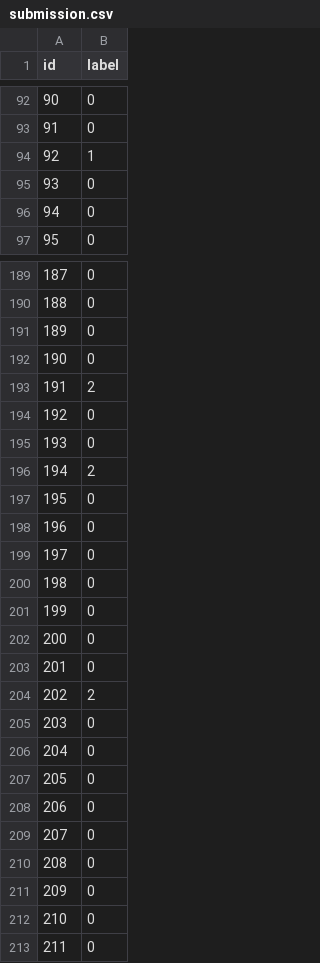
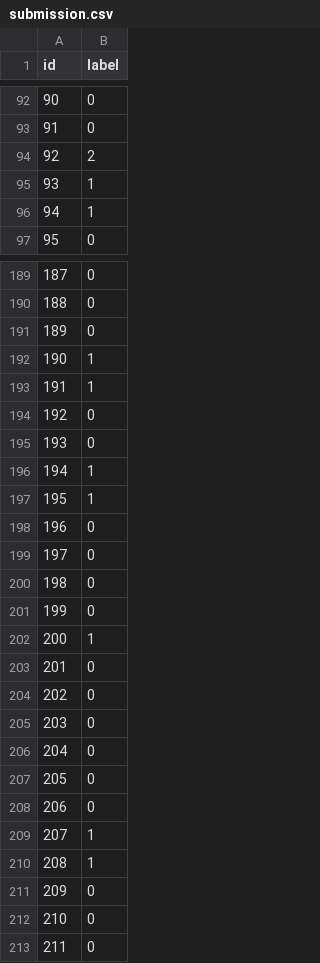
Before and after one commit to jesusMV2001/PLN-detoxis, a CSV file: submission.csv, drawn as a sheet; only a part is shown, gaps mark what is left out; the diff covers the shown part only.

Commit message:
creando submission.csv

```diff
--- a/submission.csv
+++ b/submission.csv
@@ -93,5 +93,5 @@ id,label
 91,0
-92,1
-93,0
-94,0
+92,2
+93,1
+94,1
 95,0
@@ -191,8 +191,8 @@ id,label
 189,0
-190,0
-191,2
+190,1
+191,1
 192,0
 193,0
-194,2
-195,0
+194,1
+195,1
 196,0
@@ -201,5 +201,5 @@ id,label
 199,0
-200,0
+200,1
 201,0
-202,2
+202,0
 203,0
@@ -208,4 +208,4 @@ id,label
 206,0
-207,0
-208,0
+207,1
+208,1
 209,0
```
Also changed, not shown: 167 edited cells elsewhere in this file, 2 other files.
